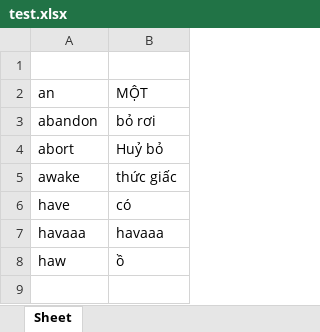
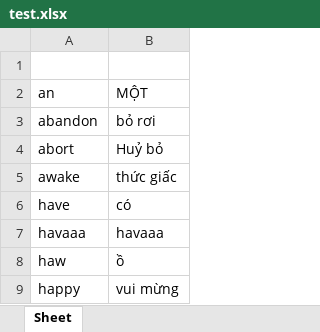
Before and after one commit to hieuld1/LearningEnglishApp, an Excel workbook: test.xlsx, sheet Sheet, drawn as a sheet; values as stored, in another font and other column widths than the file's, no borders; the diff names each change by its address in the sheet, - before the commit and + after, or states it on an @@ line.

```diff
--- a/test.xlsx (sheet Sheet)
+++ b/test.xlsx (sheet Sheet)
+row 9: happy | vui mừng
```
Also changed, not shown: 9 other files.
